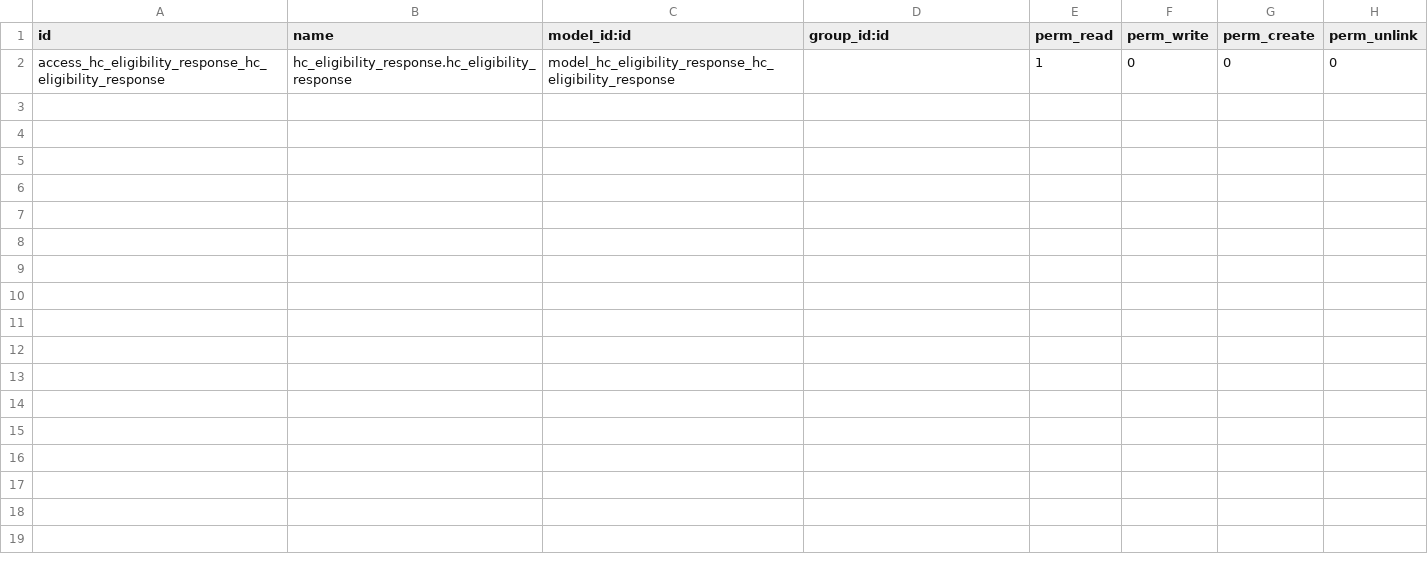
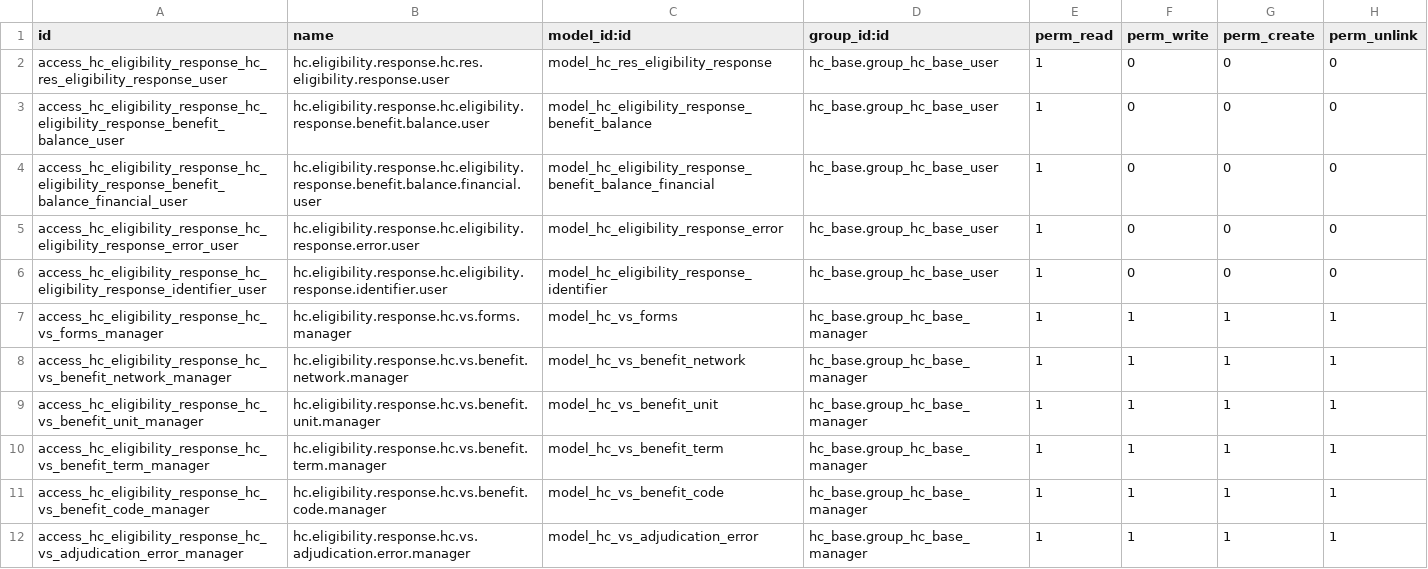
Before and after one commit to LasLabs/odoo-fhir, a CSV file: addons/hc_eligibility_response/security/ir.model.access.csv, drawn as a sheet.

```diff
--- a/addons/hc_eligibility_response/security/ir.model.access.csv
+++ b/addons/hc_eligibility_response/security/ir.model.access.csv
@@ -1,2 +1,12 @@
 id,name,model_id:id,group_id:id,perm_read,perm_write,perm_create,perm_unlink
-access_hc_eligibility_response_hc_eligibility_response,hc_eligibility_response.hc_eligibility_response,model_hc_eligibility_response_hc_eligibility_response,,1,0,0,0
+access_hc_eligibility_response_hc_res_eligibility_response_user,hc.eligibility.response.hc.res.eligibility.response.user,model_hc_res_eligibility_response,hc_base.group_hc_base_user,1,0,0,0
+access_hc_eligibility_response_hc_eligibility_response_benefit_balance_user,hc.eligibility.response.hc.eligibility.response.benefit.balance.user,model_hc_eligibility_response_benefit_balance,hc_base.group_hc_base_user,1,0,0,0
+access_hc_eligibility_response_hc_eligibility_response_benefit_balance_financial_user,hc.eligibility.response.hc.eligibility.response.benefit.balance.financial.user,model_hc_eligibility_response_benefit_balance_financial,hc_base.group_hc_base_user,1,0,0,0
+access_hc_eligibility_response_hc_eligibility_response_error_user,hc.eligibility.response.hc.eligibility.response.error.user,model_hc_eligibility_response_error,hc_base.group_hc_base_user,1,0,0,0
+access_hc_eligibility_response_hc_eligibility_response_identifier_user,hc.eligibility.response.hc.eligibility.response.identifier.user,model_hc_eligibility_response_identifier,hc_base.group_hc_base_user,1,0,0,0
+access_hc_eligibility_response_hc_vs_forms_manager,hc.eligibility.response.hc.vs.forms.manager,model_hc_vs_forms,hc_base.group_hc_base_manager,1,1,1,1
+access_hc_eligibility_response_hc_vs_benefit_network_manager,hc.eligibility.response.hc.vs.benefit.network.manager,model_hc_vs_benefit_network,hc_base.group_hc_base_manager,1,1,1,1
+access_hc_eligibility_response_hc_vs_benefit_unit_manager,hc.eligibility.response.hc.vs.benefit.unit.manager,model_hc_vs_benefit_unit,hc_base.group_hc_base_manager,1,1,1,1
+access_hc_eligibility_response_hc_vs_benefit_term_manager,hc.eligibility.response.hc.vs.benefit.term.manager,model_hc_vs_benefit_term,hc_base.group_hc_base_manager,1,1,1,1
+access_hc_eligibility_response_hc_vs_benefit_code_manager,hc.eligibility.response.hc.vs.benefit.code.manager,model_hc_vs_benefit_code,hc_base.group_hc_base_manager,1,1,1,1
+access_hc_eligibility_response_hc_vs_adjudication_error_manager,hc.eligibility.response.hc.vs.adjudication.error.manager,model_hc_vs_adjudication_error,hc_base.group_hc_base_manager,1,1,1,1
```
Also changed, not shown: 9 other files.
